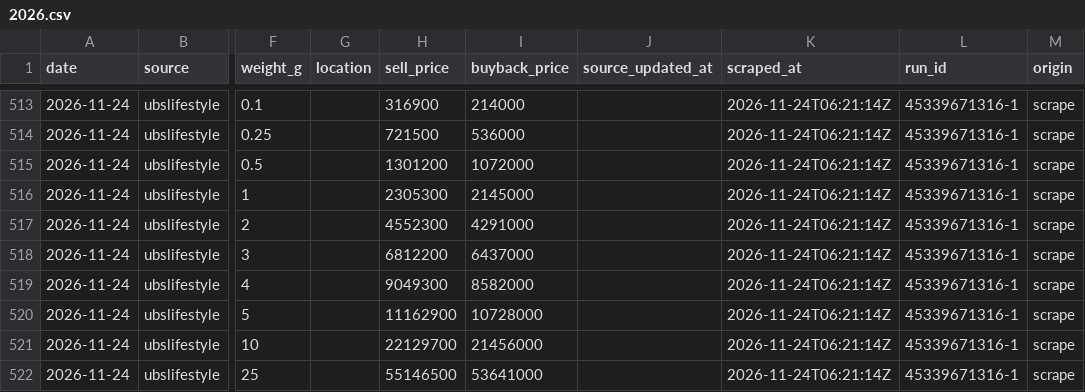
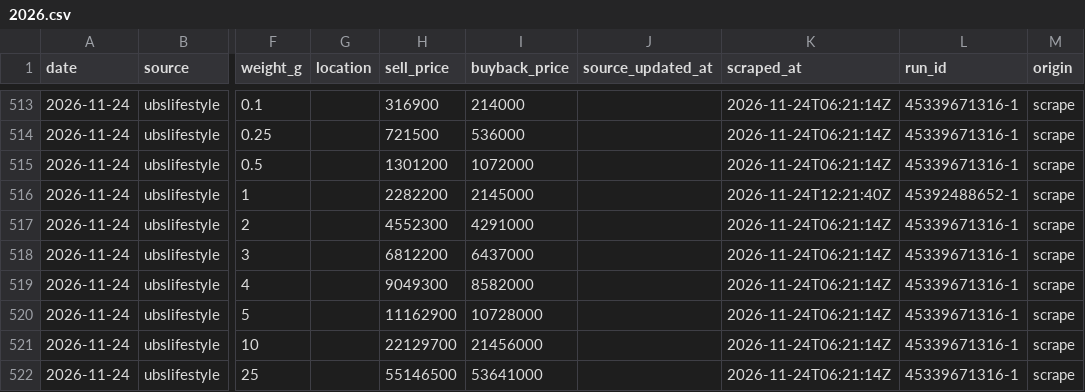
Before and after one commit to hafidznrg/gold-price-tracker, a CSV file: data/prices/ubslifestyle/2026.csv, drawn as a sheet; only a part is shown, gaps mark what is left out; the diff names each change by its address in the sheet, - before the commit and + after, or states it on an @@ line.

```diff
--- a/data/prices/ubslifestyle/2026.csv
+++ b/data/prices/ubslifestyle/2026.csv
-H516 (sell_price): 2305300
+H516 (sell_price): 2282200
-K516 (scraped_at): 2026-11-24T06:21:14Z
+K516 (scraped_at): 2026-11-24T12:21:40Z
-L516 (run_id): 45339671316-1
+L516 (run_id): 45392488652-1
```
Also changed, not shown: data/prices/hrtagold/2026.csv, data/prices/lotusarchi/2026.csv, 8 other files.
